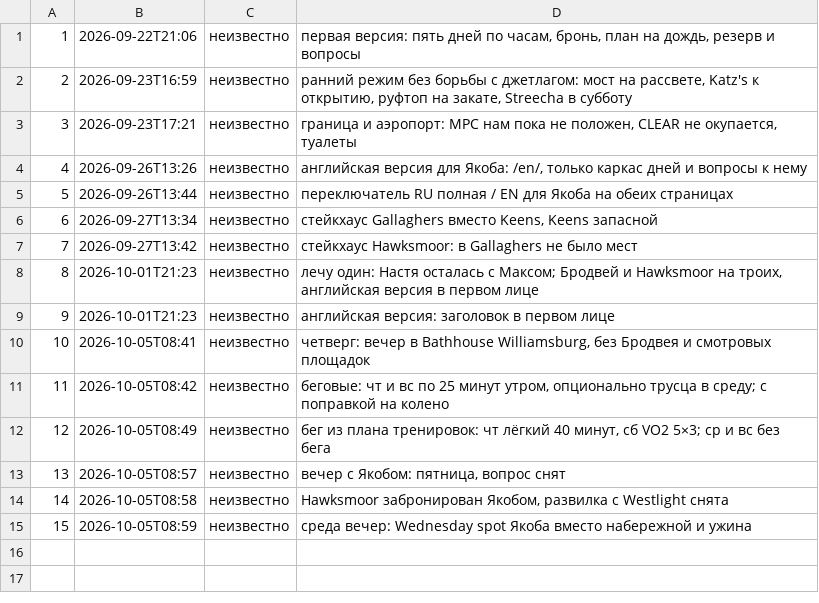
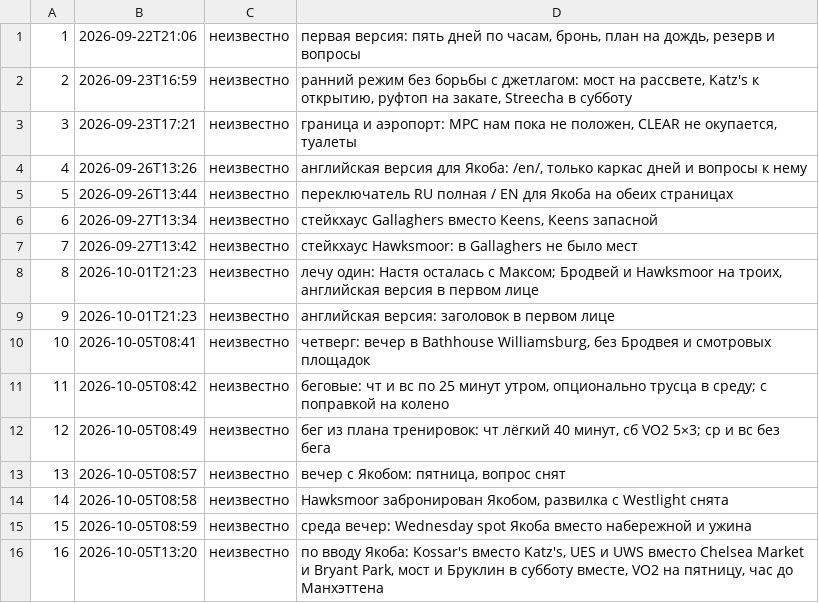
Before and after one commit to georgelit/nyc-trip, a TSV file: v/versions.tsv, drawn as a sheet; the diff names each change by its address in the sheet, - before the commit and + after, or states it on an @@ line.

Commit message:
v16: по вводу Якоба: Kossar's вместо Katz's, UES и UWS вместо Chelsea Market и Bryant Park, мост и Бруклин в субботу вместе, VO2 на пятницу, час до Манхэттена

```diff
--- a/v/versions.tsv
+++ b/v/versions.tsv
+row 16: 16 | 2026-10-05T13:20 | неизвестно | по вводу Якоба: Kossar's вместо Katz's, UES и UWS вместо Chelsea Market и Bryant Park, мост и Бруклин в субботу вместе, VO2 на пятницу, час до Манхэттена
```
Also changed, not shown: 2 other files.
